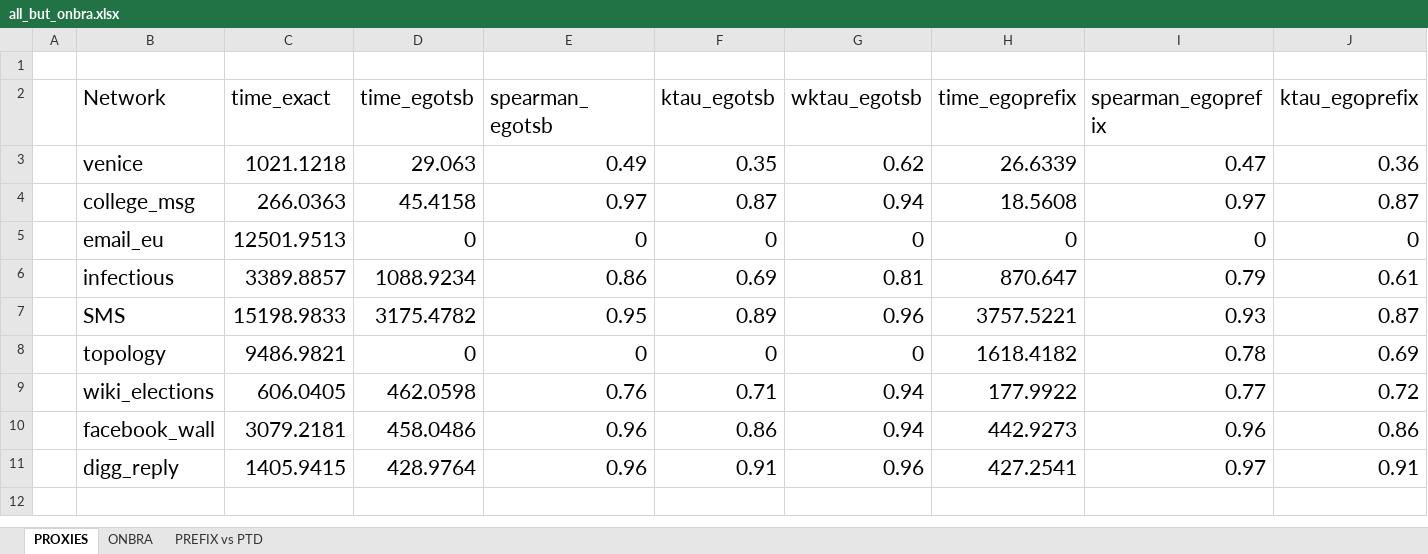
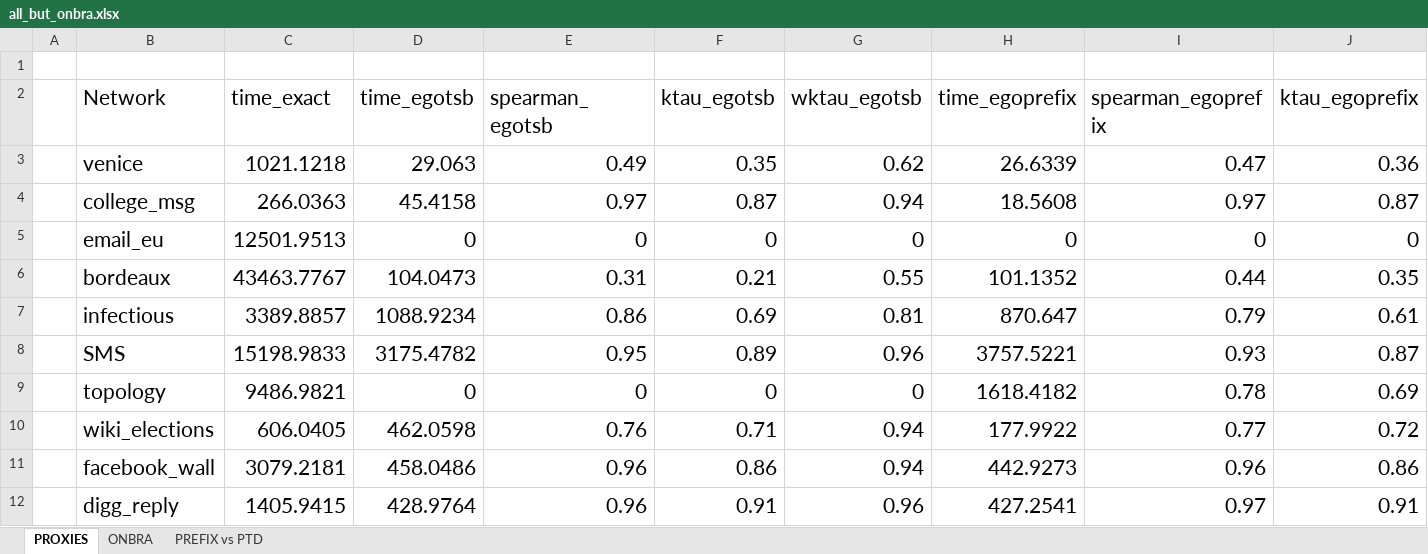
Before and after one commit to piluc/TSBProxy, an Excel workbook: www/evaluation/all_but_onbra.xlsx, sheet PROXIES, drawn as a sheet; only a part is shown; values as stored, in another font and other column widths than the file's, no borders; rows hold the shown columns only; the diff names each change by its address in the sheet, - before the commit and + after, or states it on an @@ line.

Commit message:
Added BigInt TSB and finished proxies table

```diff
--- a/www/evaluation/all_but_onbra.xlsx (sheet PROXIES)
+++ b/www/evaluation/all_but_onbra.xlsx (sheet PROXIES)
+row 6:  | bordeaux | 43463.7767 | 104.0473 | 0.31 | 0.21 | 0.55 | 101.1352 | 0.44 | 0.35
```
Also changed, not shown: sheet ONBRA, 2 other files.
